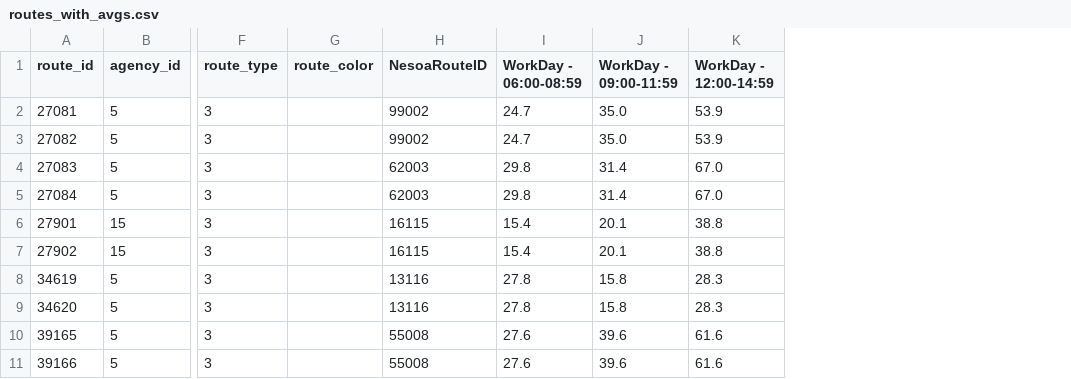
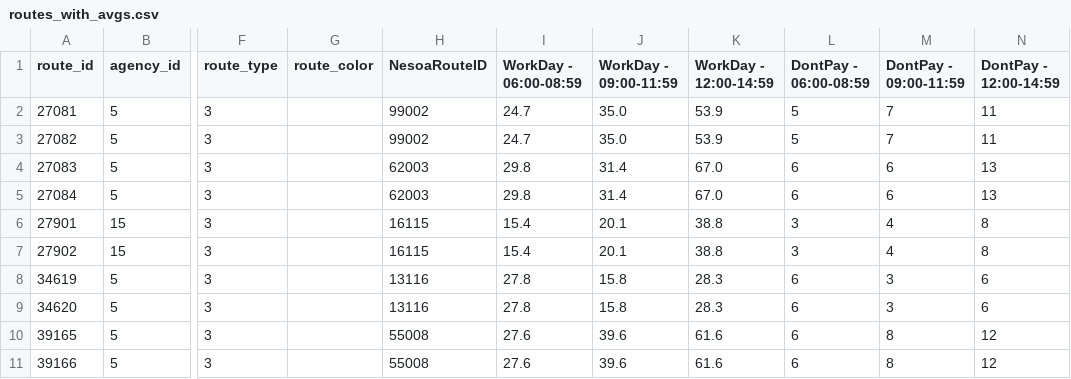
Before and after one commit to BarakSaban/Inspectra, a CSV file: static/routes_with_avgs.csv, drawn as a sheet; only a part is shown, gaps mark what is left out; the diff names each change by its address in the sheet, - before the commit and + after, or states it on an @@ line.

Commit message:
Refactor Actions class to use routes_with_avgs.csv and update fines calculations

```diff
--- a/static/routes_with_avgs.csv
+++ b/static/routes_with_avgs.csv
+column L (DontPay - 06:00-08:59), rows 2-11: 5 | 5 | 6 | 6 | 3 | 3 | 6 | 6 | 6 | 6
+column M (DontPay - 09:00-11:59), rows 2-11: 7 | 7 | 6 | 6 | 4 | 4 | 3 | 3 | 8 | 8
+column N (DontPay - 12:00-14:59), rows 2-11: 11 | 11 | 13 | 13 | 8 | 8 | 6 | 6 | 12 | 12
```
